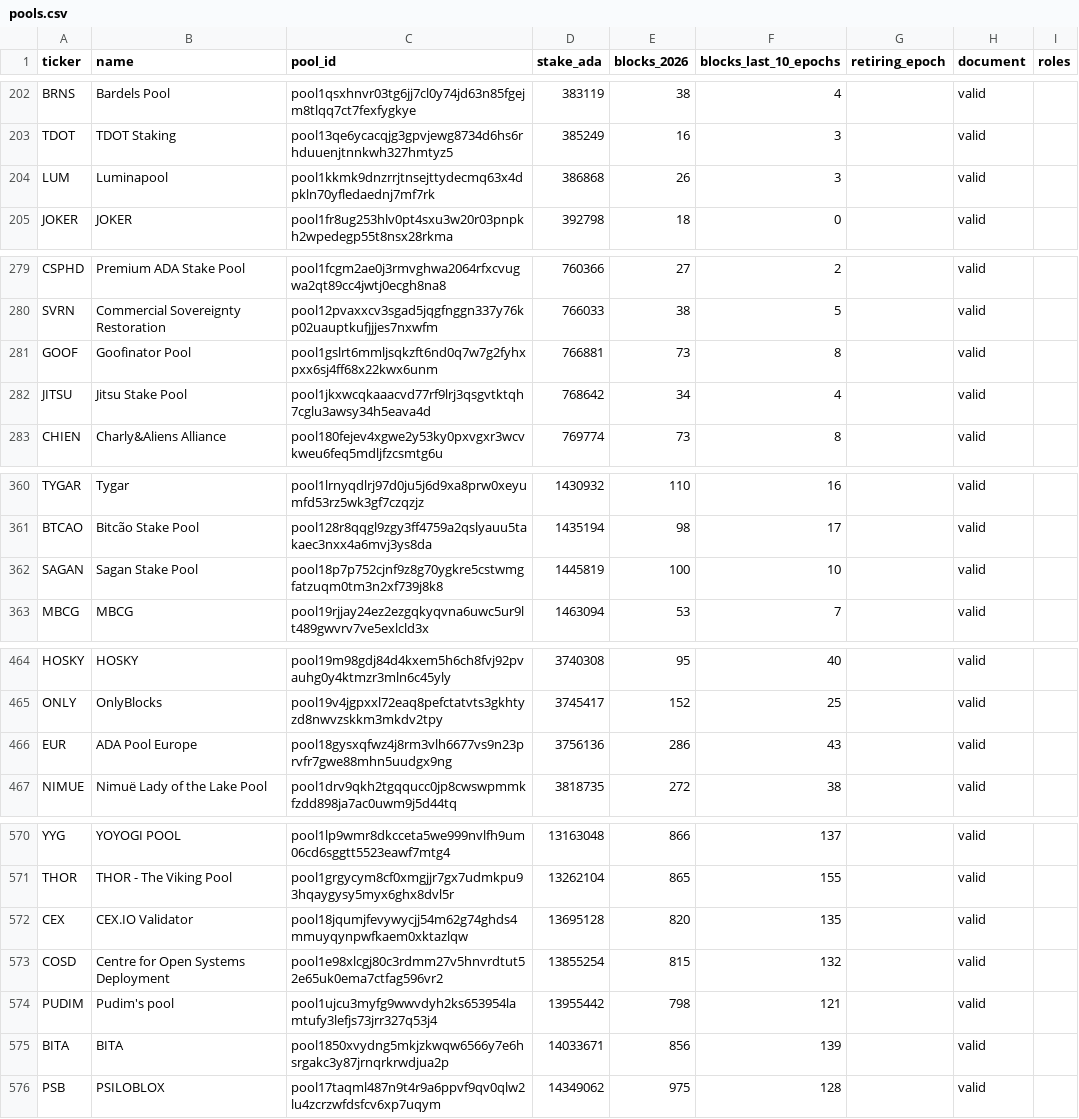
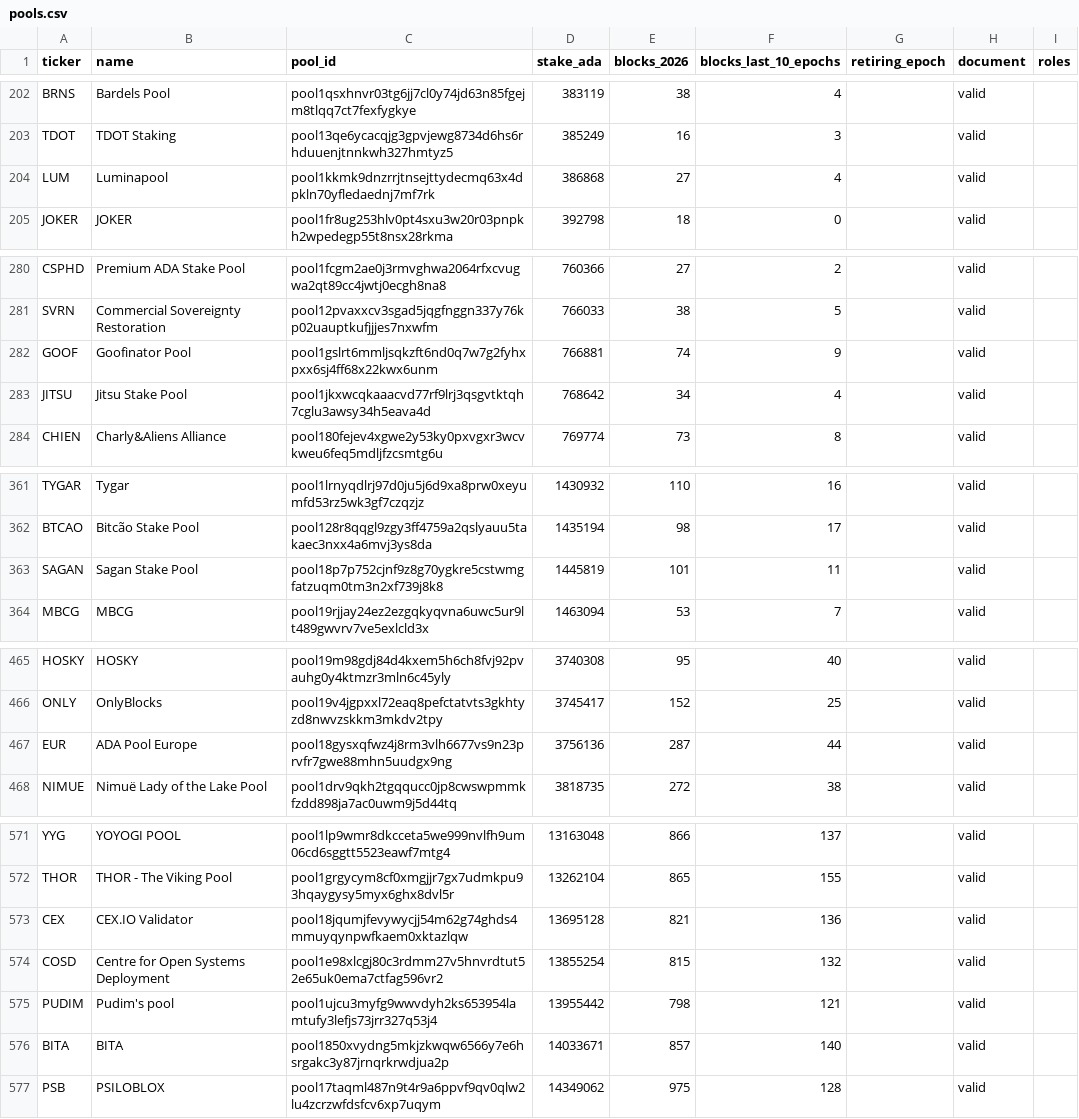
Before and after one commit to GS1973/gs1973.github.io, a CSV file: pools.csv, drawn as a sheet; only a part is shown, gaps mark what is left out; the diff covers the shown part only.

Commit message:
Pool and DRep list: epoch 664, 2026-10-29

```diff
--- a/pools.csv
+++ b/pools.csv
@@ -203,3 +203,3 @@ BRNS,Bardels Pool,pool1qsxhnvr03tg6jj7cl0y74jd63n85fgejm8tlqq7ct7fexfygkye,38311
 TDOT,TDOT Staking,pool13qe6ycacqjg3gpvjewg8734d6hs6rhduuenjtnnkwh327hmtyz5,385249,16,3,,valid,
-LUM,Luminapool,pool1kkmk9dnzrrjtnsejttydecmq63x4dpkln70yfledaednj7mf7rk,386868,26,3,,valid,
+LUM,Luminapool,pool1kkmk9dnzrrjtnsejttydecmq63x4dpkln70yfledaednj7mf7rk,386868,27,4,,valid,
 JOKER,JOKER,pool1fr8ug253hlv0pt4sxu3w20r03pnpkh2wpedegp55t8nsx28rkma,392798,18,0,,valid,
@@ -280,3 +281,3 @@ CSPHD,Premium ADA Stake Pool,pool1fcgm2ae0j3rmvghwa2064rfxcvugwa2qt89cc4jwtj0ecg
 SVRN,Commercial Sovereignty Restoration,pool12pvaxxcv3sgad5jqgfnggn337y76kp02uauptkufjjjes7nxwfm,766033,38,5,,valid,
-GOOF,Goofinator Pool,pool1gslrt6mmljsqkzft6nd0q7w7g2fyhxpxx6sj4ff68x22kwx6unm,766881,73,8,,valid,
+GOOF,Goofinator Pool,pool1gslrt6mmljsqkzft6nd0q7w7g2fyhxpxx6sj4ff68x22kwx6unm,766881,74,9,,valid,
 JITSU,Jitsu Stake Pool,pool1jkxwcqkaaacvd77rf9lrj3qsgvtktqh7cglu3awsy34h5eava4d,768642,34,4,,valid,
@@ -361,3 +362,3 @@ TYGAR,Tygar,pool1lrnyqdlrj97d0ju5j6d9xa8prw0xeyumfd53rz5wk3gf7czqzjz,1430932,110
 BTCAO,Bitcão Stake Pool,pool128r8qqgl9zgy3ff4759a2qslyauu5takaec3nxx4a6mvj3ys8da,1435194,98,17,,valid,
-SAGAN,Sagan Stake Pool,pool18p7p752cjnf9z8g70ygkre5cstwmgfatzuqm0tm3n2xf739j8k8,1445819,100,10,,valid,
+SAGAN,Sagan Stake Pool,pool18p7p752cjnf9z8g70ygkre5cstwmgfatzuqm0tm3n2xf739j8k8,1445819,101,11,,valid,
 MBCG,MBCG,pool19rjjay24ez2ezgqkyqvna6uwc5ur9lt489gwvrv7ve5exlcld3x,1463094,53,7,,valid,
@@ -465,3 +466,3 @@ HOSKY,HOSKY,pool19m98gdj84d4kxem5h6ch8fvj92pvauhg0y4ktmzr3mln6c45yly,3740308,95,
 ONLY,OnlyBlocks,pool19v4jgpxxl72eaq8pefctatvts3gkhtyzd8nwvzskkm3mkdv2tpy,3745417,152,25,,valid,
-EUR,ADA Pool Europe,pool18gysxqfwz4j8rm3vlh6677vs9n23prvfr7gwe88mhn5uudgx9ng,3756136,286,43,,valid,
+EUR,ADA Pool Europe,pool18gysxqfwz4j8rm3vlh6677vs9n23prvfr7gwe88mhn5uudgx9ng,3756136,287,44,,valid,
 NIMUE,Nimuë Lady of the Lake Pool,pool1drv9qkh2tgqqucc0jp8cwswpmmkfzdd898ja7ac0uwm9j5d44tq,3818735,272,38,,valid,
@@ -571,6 +572,6 @@ YYG,YOYOGI POOL,pool1lp9wmr8dkcceta5we999nvlfh9um06cd6sggtt5523eawf7mtg4,1316304
 THOR,THOR - The Viking Pool,pool1grgycym8cf0xmgjjr7gx7udmkpu93hqaygysy5myx6ghx8dvl5r,13262104,865,155,,valid,
-CEX,CEX.IO Validator,pool18jqumjfevywycjj54m62g74ghds4mmuyqynpwfkaem0xktazlqw,13695128,820,135,,valid,
+CEX,CEX.IO Validator,pool18jqumjfevywycjj54m62g74ghds4mmuyqynpwfkaem0xktazlqw,13695128,821,136,,valid,
 COSD,Centre for Open Systems Deployment,pool1e98xlcgj80c3rdmm27v5hnvrdtut52e65uk0ema7ctfag596vr2,13855254,815,132,,valid,
 PUDIM,Pudim's pool,pool1ujcu3myfg9wwvdyh2ks653954lamtufy3lefjs73jrr327q53j4,13955442,798,121,,valid,
-BITA,BITA,pool1850xvydng5mkjzkwqw6566y7e6hsrgakc3y87jrnqrkrwdjua2p,14033671,856,139,,valid,
+BITA,BITA,pool1850xvydng5mkjzkwqw6566y7e6hsrgakc3y87jrnqrkrwdjua2p,14033671,857,140,,valid,
 PSB,PSILOBLOX,pool17taqml487n9t4r9a6ppvf9qv0qlw2lu4zcrzwfdsfcv6xp7uqym,14349062,975,128,,valid,
```
Also changed, not shown: 2 added rows, 1 removed row and 40 edited cells elsewhere in this file, 2 other files.
